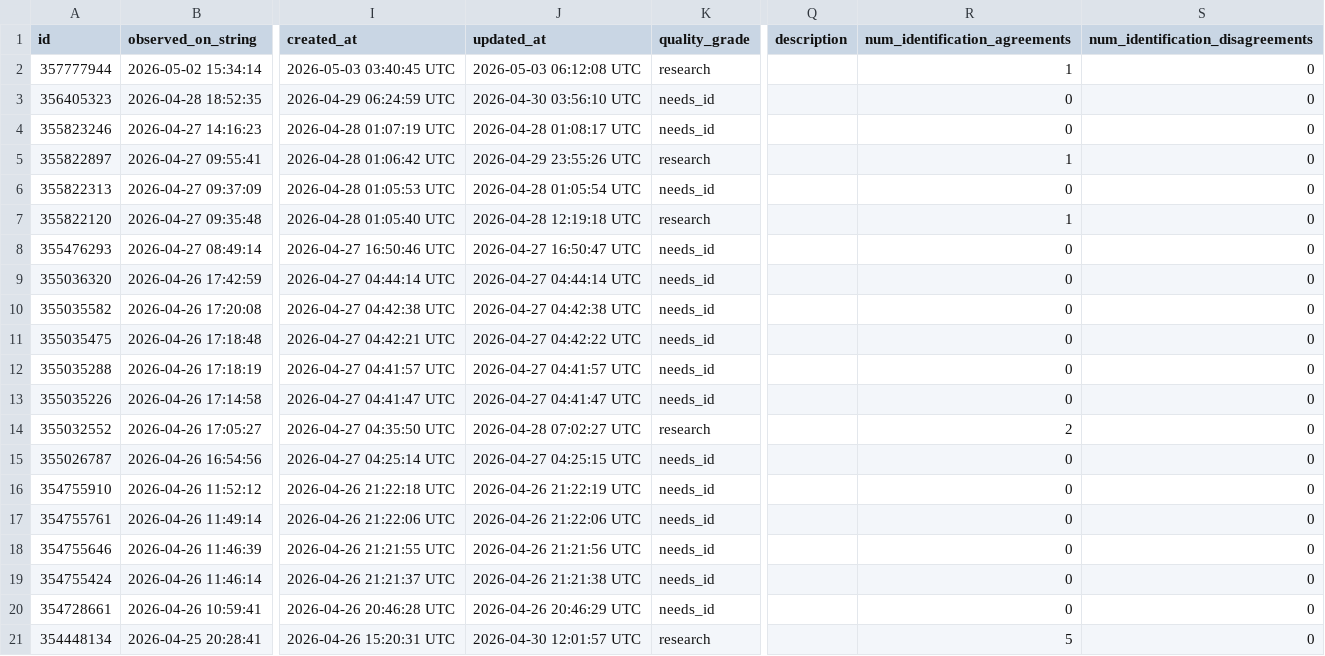
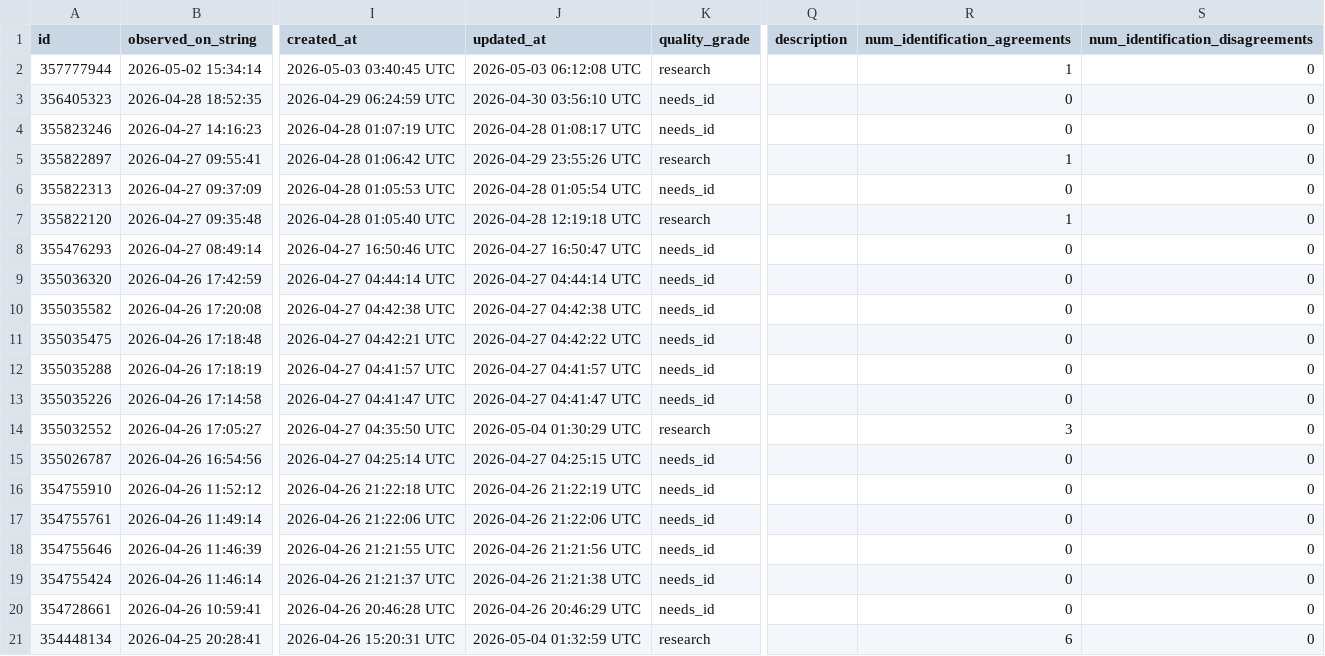
Before and after one commit to rmcminds/merdemicrobes, a CSV file: _data/most_recent_new_taxa.csv, drawn as a sheet; only a part is shown, gaps mark what is left out; the diff names each change by its address in the sheet, - before the commit and + after, or states it on an @@ line.

```diff
--- a/_data/most_recent_new_taxa.csv
+++ b/_data/most_recent_new_taxa.csv
-J14 (updated_at): 2026-04-28 07:02:27 UTC
+J14 (updated_at): 2026-05-04 01:30:29 UTC
-R14 (num_identification_agreements): 2
+R14 (num_identification_agreements): 3
-J21 (updated_at): 2026-04-30 12:01:57 UTC
+J21 (updated_at): 2026-05-04 01:32:59 UTC
-R21 (num_identification_agreements): 5
+R21 (num_identification_agreements): 6
```
